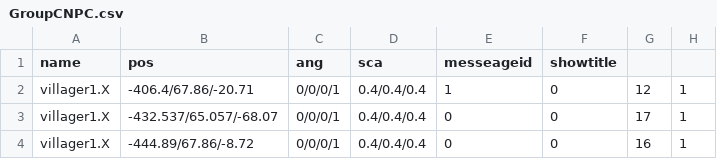
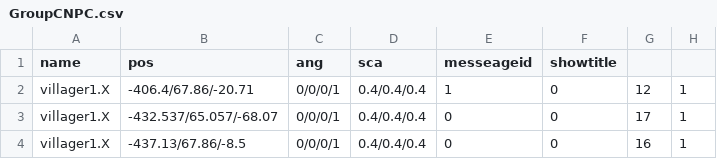
Before and after one commit to kbc15gc/game, a CSV file: game/Decide/Decide/Asset/Data/GroupData/GroupCNPC.csv, drawn as a sheet.

```diff
--- a/game/Decide/Decide/Asset/Data/GroupData/GroupCNPC.csv
+++ b/game/Decide/Decide/Asset/Data/GroupData/GroupCNPC.csv
@@ -3,2 +3,2 @@ villager1.X,-406.4/67.86/-20.71,0/0/0/1,0.4/0.4/0.4,1,0,12,1
 villager1.X,-432.537/65.057/-68.07,0/0/0/1,0.4/0.4/0.4,0,0,17,1
-villager1.X,-444.89/67.86/-8.72,0/0/0/1,0.4/0.4/0.4,0,0,16,1
+villager1.X,-437.13/67.86/-8.5,0/0/0/1,0.4/0.4/0.4,0,0,16,1
```
Also changed, not shown: game/Decide/Decide/Asset/Data/GroupData/GroupCObj.csv, 9 other files.
